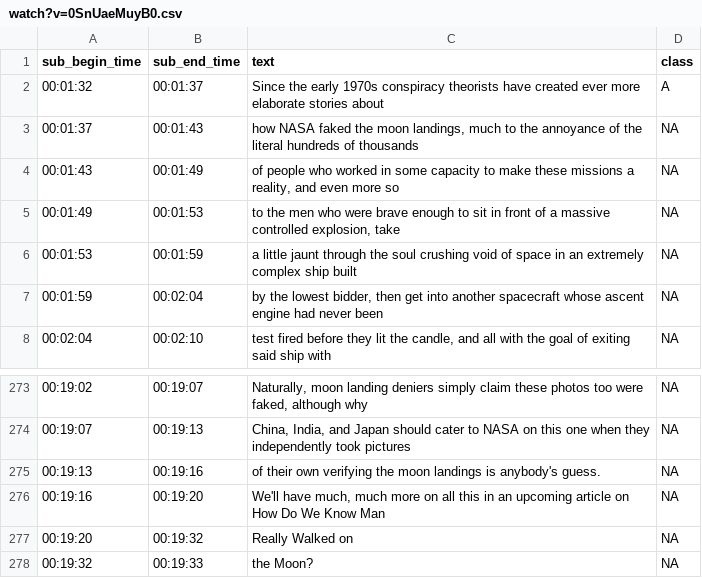
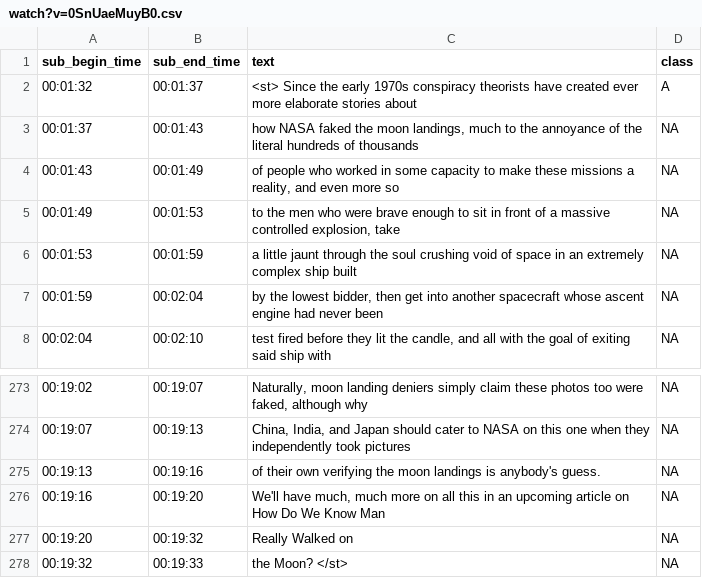
Before and after one commit to gkrishnan724/YouTube-Promo-Extractor, a CSV file: subtitle-extractor-script/Datasets/watch?v=0SnUaeMuyB0.csv, drawn as a sheet; only a part is shown, gaps mark what is left out.

```diff
--- a/subtitle-extractor-script/Datasets/watch?v=0SnUaeMuyB0.csv
+++ b/subtitle-extractor-script/Datasets/watch?v=0SnUaeMuyB0.csv
@@ -1,3 +1,3 @@
 sub_begin_time|sub_end_time|text|class
-00:01:32|00:01:37|Since the early 1970s conspiracy theorists have created ever more elaborate stories about|A
+00:01:32|00:01:37|<st> Since the early 1970s conspiracy theorists have created ever more elaborate stories about|A
 00:01:37|00:01:43|how NASA faked the moon landings, much to the annoyance of the literal hundreds of thousands|NA
@@ -277,2 +277,2 @@ sub_begin_time|sub_end_time|text|class
 00:19:20|00:19:32|Really Walked on|NA
-00:19:32|00:19:33|the Moon?|NA
+00:19:32|00:19:33|the Moon? </st>|NA
```
Also changed, not shown: subtitle-extractor-script/Datasets/1PGm8LslEb4.csv, subtitle-extractor-script/Datasets/j2_dJY_mIys.csv, 19 other files.
